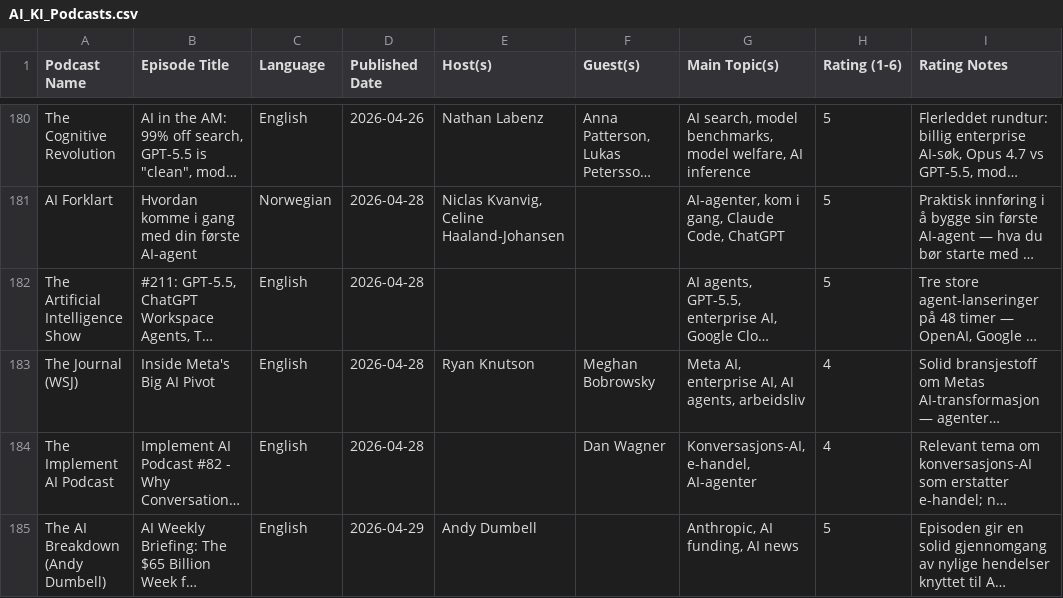
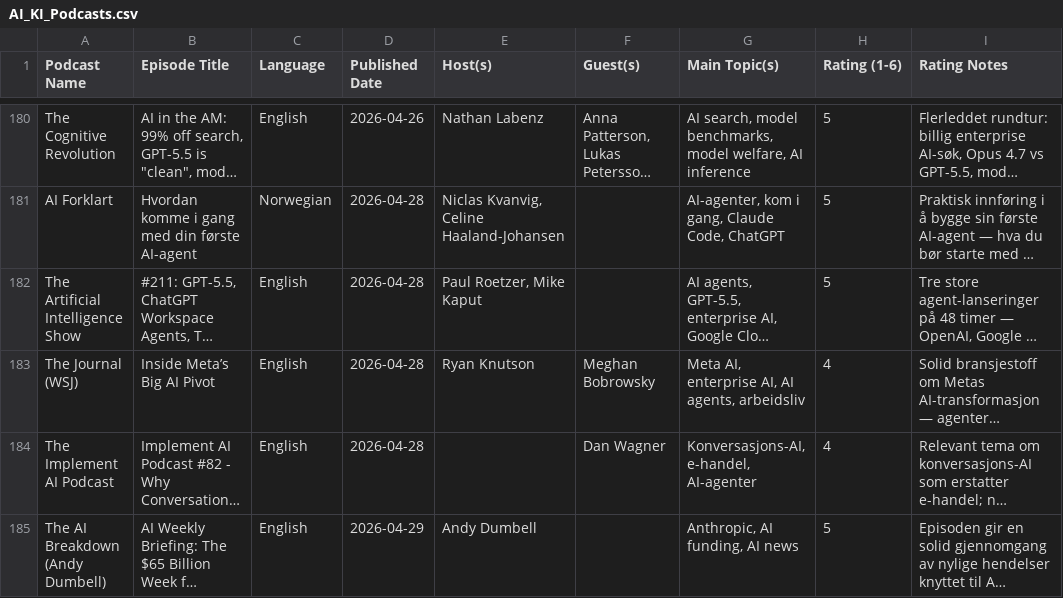
Before and after one commit to cathrinei/AIPodcastClaude, a CSV file: AI_KI_Podcasts.csv, drawn as a sheet; only a part is shown, gaps mark what is left out; long unchanged cells end in …; the diff covers the shown part only; the diff names each change by its address in the sheet, - before the commit and + after, or states it on an @@ line.

```diff
--- a/AI_KI_Podcasts.csv
+++ b/AI_KI_Podcasts.csv
-E182 (Host(s)): (empty)
+E182 (Host(s)): Paul Roetzer, Mike Kaput
-B183 (Episode Title): Inside Meta's Big AI Pivot
+B183 (Episode Title): Inside Meta’s Big AI Pivot
```
Also changed, not shown: 2 removed rows elsewhere in this file, rejected_episodes.csv, 1 other file.
